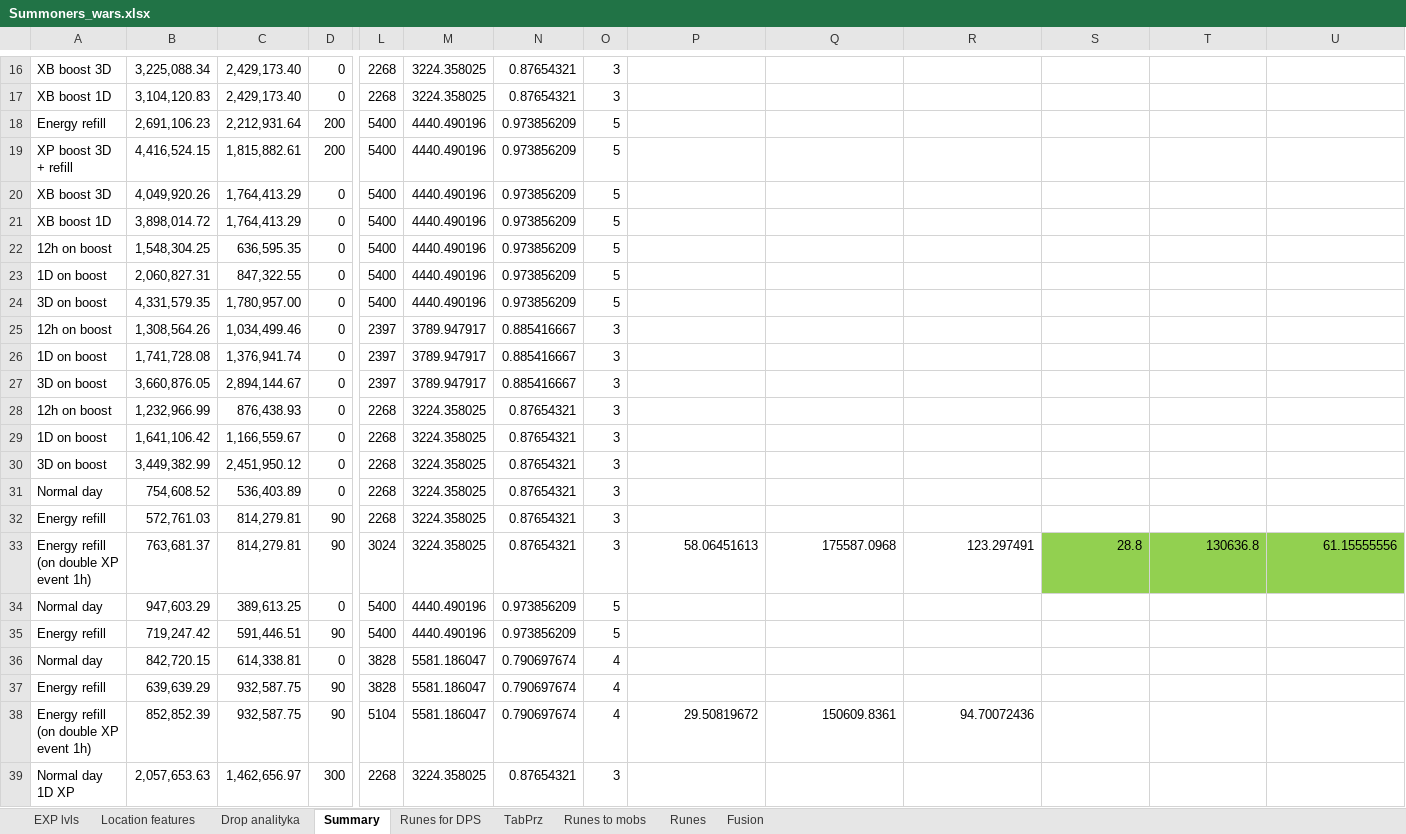
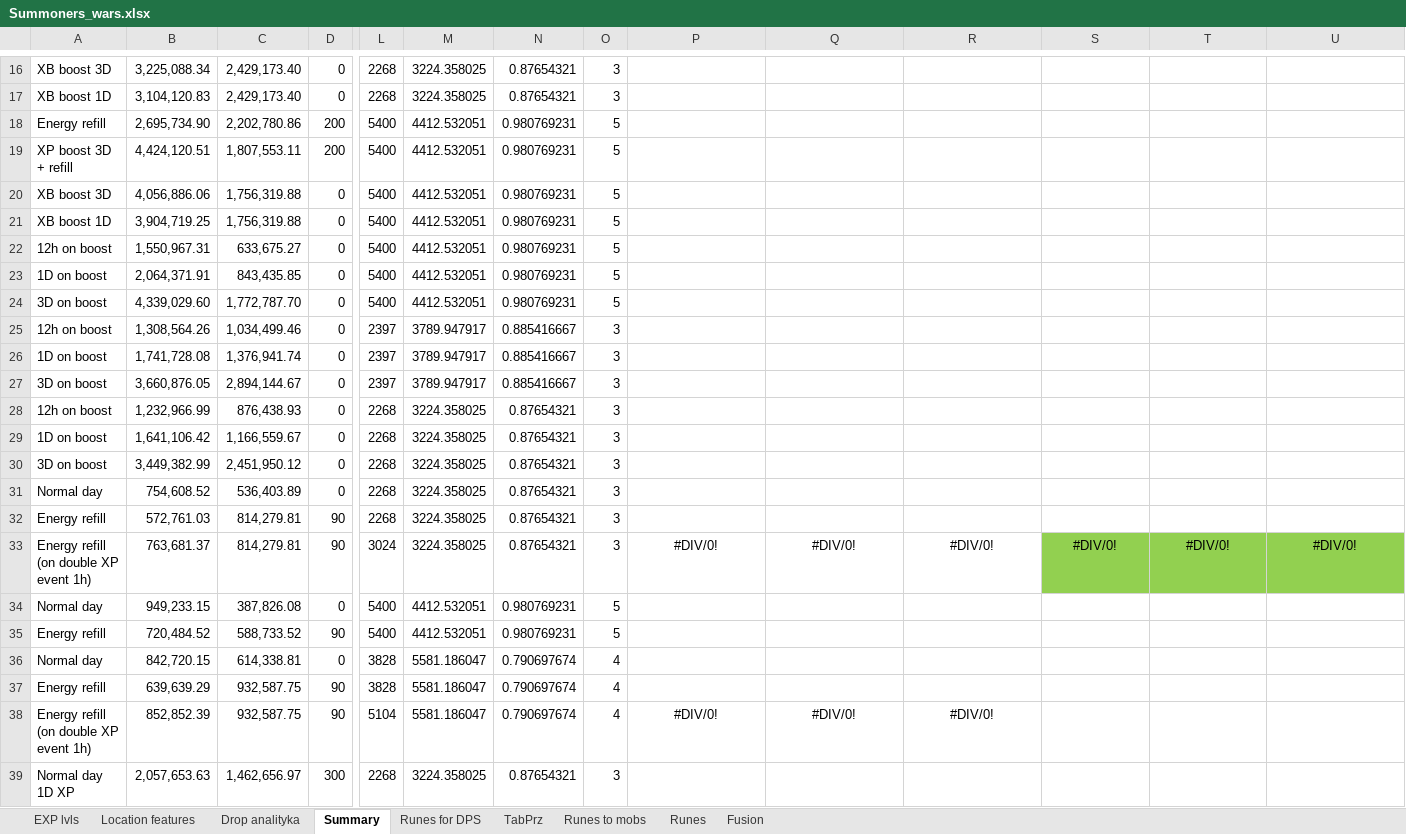
Before and after one commit to mariusz1976/mmorpg, an Excel workbook: Summoners_wars.xlsx, sheet Summary, drawn as a sheet; only a part is shown, gaps mark what is left out; values as stored, in another font and other column widths than the file's, no borders; the diff covers the shown part only; the diff names each change by its address in the sheet, - before the commit and + after, or states it on an @@ line.

```diff
--- a/Summoners_wars.xlsx (sheet Summary)
+++ b/Summoners_wars.xlsx (sheet Summary)
-B18: 2,691,106.23
+B18: 2,695,734.90
-C18: 2,212,931.64
+C18: 2,202,780.86
-M18:M24: 4440.490196
+M18:M24: 4412.532051
-N18:N24: 0.973856209
+N18:N24: 0.980769231
-B19: 4,416,524.15
+B19: 4,424,120.51
-C19: 1,815,882.61
+C19: 1,807,553.11
-B20: 4,049,920.26
+B20: 4,056,886.06
-C20:C21: 1,764,413.29
+C20:C21: 1,756,319.88
-B21: 3,898,014.72
+B21: 3,904,719.25
-B22: 1,548,304.25
+B22: 1,550,967.31
-C22: 636,595.35
+C22: 633,675.27
-B23: 2,060,827.31
+B23: 2,064,371.91
-C23: 847,322.55
+C23: 843,435.85
-B24: 4,331,579.35
+B24: 4,339,029.60
-C24: 1,780,957.00
+C24: 1,772,787.70
-P33: 58.06451613
+P33: #DIV/0!
-P33:U33 alignment: right
+P33:U33 alignment: center
-Q33: 175587.0968
+Q33: #DIV/0!
-R33: 123.297491
+R33: #DIV/0!
-S33: 28.8
+S33: #DIV/0!
-T33: 130636.8
+T33: #DIV/0!
-U33: 61.15555556
+U33: #DIV/0!
-B34: 947,603.29
+B34: 949,233.15
-C34: 389,613.25
+C34: 387,826.08
-M34:M35: 4440.490196
+M34:M35: 4412.532051
-N34:N35: 0.973856209
+N34:N35: 0.980769231
-B35: 719,247.42
+B35: 720,484.52
-C35: 591,446.51
+C35: 588,733.52
-P38: 29.50819672
+P38: #DIV/0!
-P38:R38 alignment: right
+P38:R38 alignment: center
-Q38: 150609.8361
+Q38: #DIV/0!
-R38: 94.70072436
+R38: #DIV/0!
```
Also changed, not shown: 2 edited cells elsewhere in this sheet, sheet Drop analityka, sheet Location features, sheet EXP lvls, sheet Fusion, formulas that keep their value, hidden cells.
